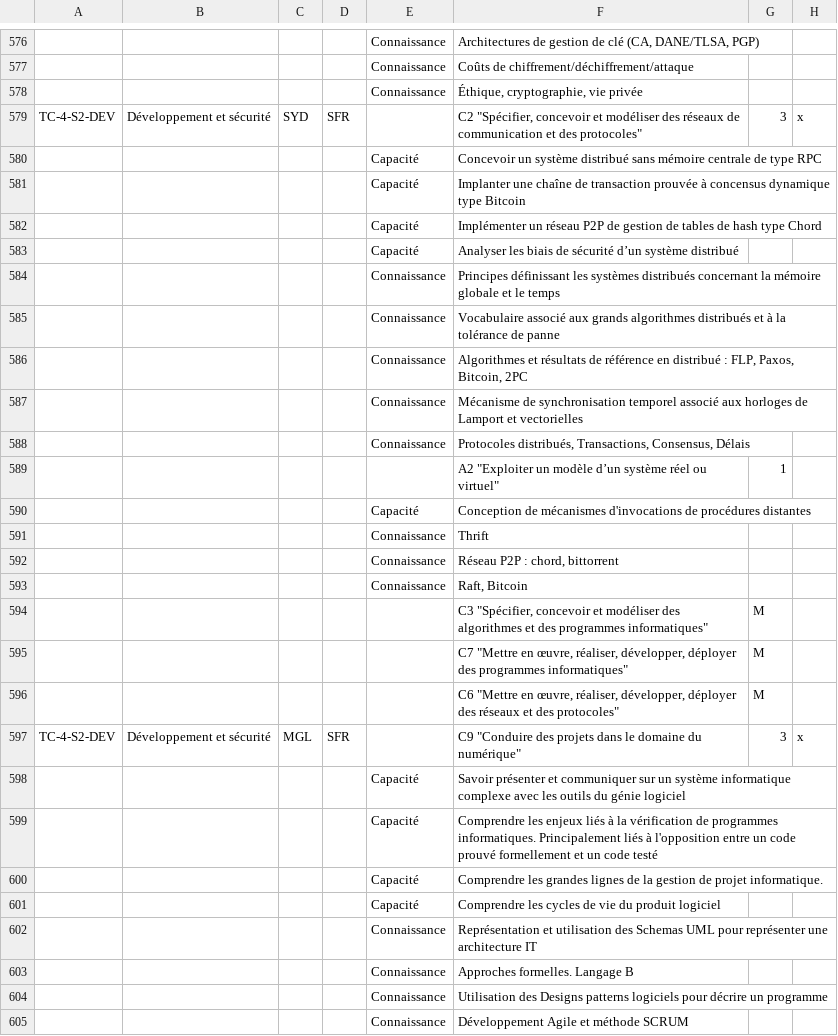
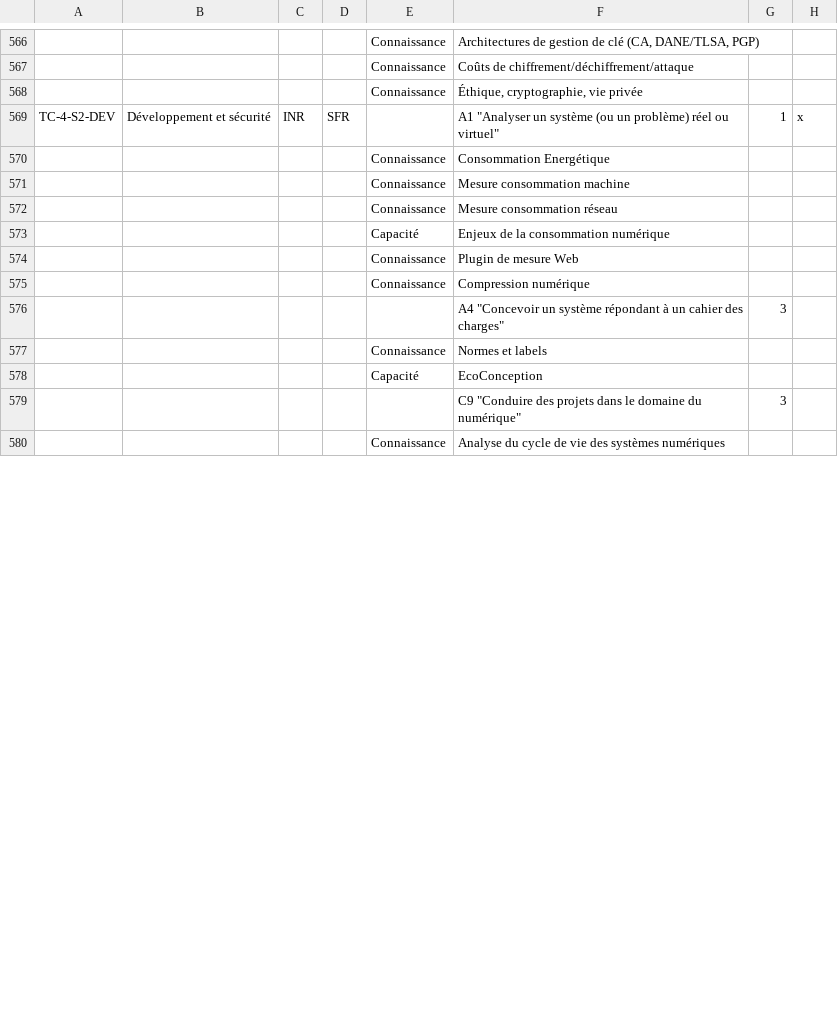
Before and after one commit to sfrenot/competence, a CSV file: importScolpeda/TC/DetailCompetences.csv, drawn as a sheet; only a part is shown, gaps mark what is left out; removed rows and columns are numbered as before the commit, all else as after; the diff covers the shown part only; the diff names each change by its address in the sheet, - before the commit and + after, or states it on an @@ line.

Commit message:
Maj INR SYD pour TC

```diff
--- a/importScolpeda/TC/DetailCompetences.csv
+++ b/importScolpeda/TC/DetailCompetences.csv
-C569: SYD
+C569: INR
-F569: C2 "Spécifier, concevoir et modéliser des réseaux de communication et des protocoles"
+F569: A1 "Analyser un système (ou un problème) réel ou virtuel"
-G569: 3
+G569: 1
-row 580:  |  |  |  | Capacité | Concevoir un système distribué sans mémoire centrale de type RPC
-row 581:  |  |  |  | Capacité | Implanter une chaîne de transaction prouvée à concensus dynamique type Bitcoin
-row 582:  |  |  |  | Capacité | Implémenter un réseau P2P de gestion de tables de hash type Chord
@@ row 583 moved to row 518: Capacité @@
-row 584:  |  |  |  | Connaissance | Principes définissant les systèmes distribués concernant la mémoire globale et le temps
-row 585:  |  |  |  | Connaissance | Vocabulaire associé aux grands algorithmes distribués et à la tolérance de panne
-F570: Algorithmes et résultats de référence en distribué : FLP, Paxos, Bitcoin, 2PC
+F570: Consommation Energétique
-F571: Mécanisme de synchronisation temporel associé aux horloges de Lamport et vectorielles
+F571: Mesure consommation machine
-F572: Protocoles distribués, Transactions, Consensus, Délais
+F572: Mesure consommation réseau
@@ row 589 moved to row 524: A2 "Exploiter un modèle d’un système rée… @@
-F573: Conception de mécanismes d'invocations de procédures distantes
+F573: Enjeux de la consommation numérique
-row 591:  |  |  |  | Connaissance | Thrift
-F574: Réseau P2P : chord, bittorrent
+F574: Plugin de mesure Web
-row 593:  |  |  |  | Connaissance | Raft, Bitcoin
-row 594:  |  |  |  |  | C3 "Spécifier, concevoir et modéliser des algorithmes et des programmes informatiques" | M
-row 595:  |  |  |  |  | C7 "Mettre en œuvre, réaliser, développer, déployer des programmes informatiques" | M
-row 596:  |  |  |  |  | C6 "Mettre en œuvre, réaliser, développer, déployer des réseaux et des protocoles" | M
-row 597: TC-4-S2-DEV | Développement et sécurité | MGL | SFR |  | C9 "Conduire des projets dans le domaine du numérique" | 3 | x
-row 598:  |  |  |  | Capacité | Savoir présenter et communiquer sur un système informatique complexe avec les outils du génie logiciel
-row 599:  |  |  |  | Capacité | Comprendre les enjeux liés à la vérification de programmes informatiques. Principalement liés à l'opposition entre un code prouvé formellement et un code testé
-row 600:  |  |  |  | Capacité | Comprendre les grandes lignes de la gestion de projet informatique.
-row 601:  |  |  |  | Capacité | Comprendre les cycles de vie du produit logiciel
-F575: Représentation et utilisation des Schemas UML pour représenter une architecture IT
+F575: Compression numérique
+row 576:  |  |  |  |  | A4 "Concevoir un système répondant à un cahier des charges" | 3
-F577: Approches formelles. Langage B
+F577: Normes et labels
+row 578:  |  |  |  | Capacité | EcoConception
+row 579:  |  |  |  |  | C9 "Conduire des projets dans le domaine du numérique" | 3
-F580: Utilisation des Designs patterns logiciels pour décrire un programme
+F580: Analyse du cycle de vie des systèmes numériques
-row 605:  |  |  |  | Connaissance | Développement Agile et méthode SCRUM
```
Also changed, not shown: 4 added rows, 18 removed rows, 1 moved row and 21 edited cells elsewhere in this file, 2 other files.
